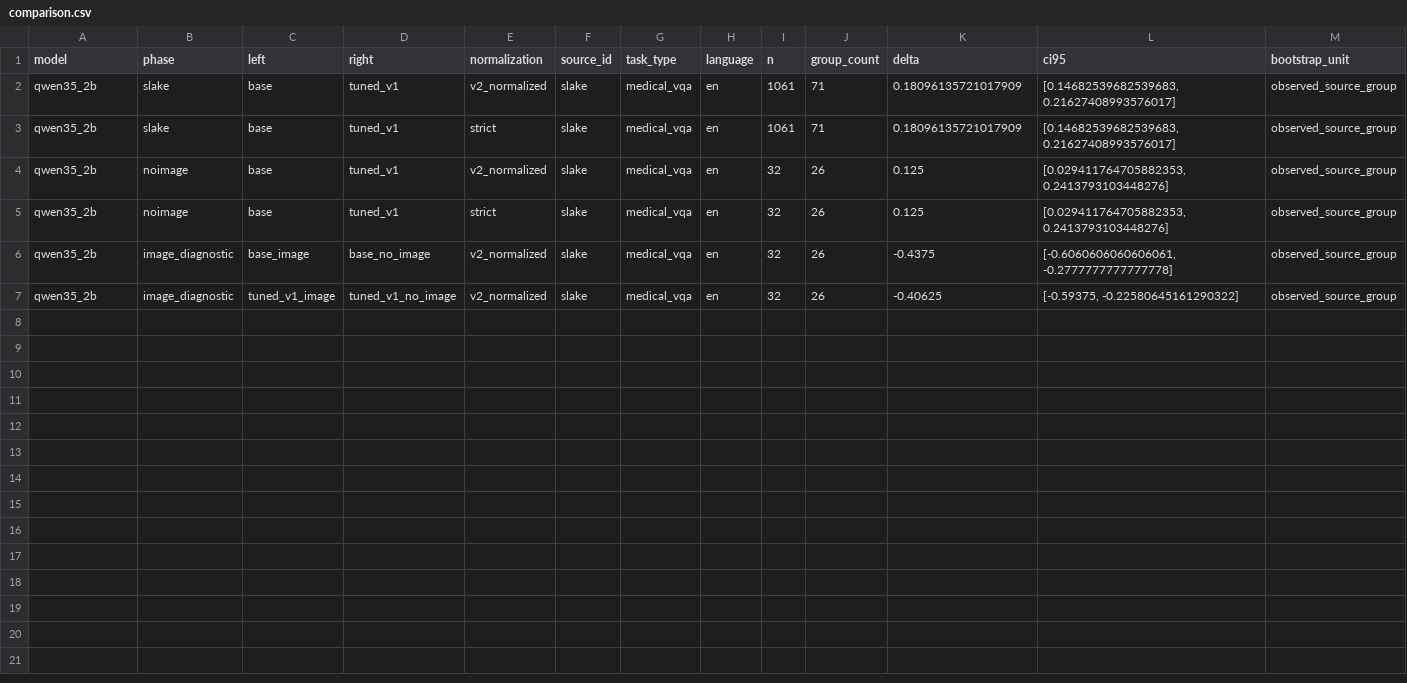
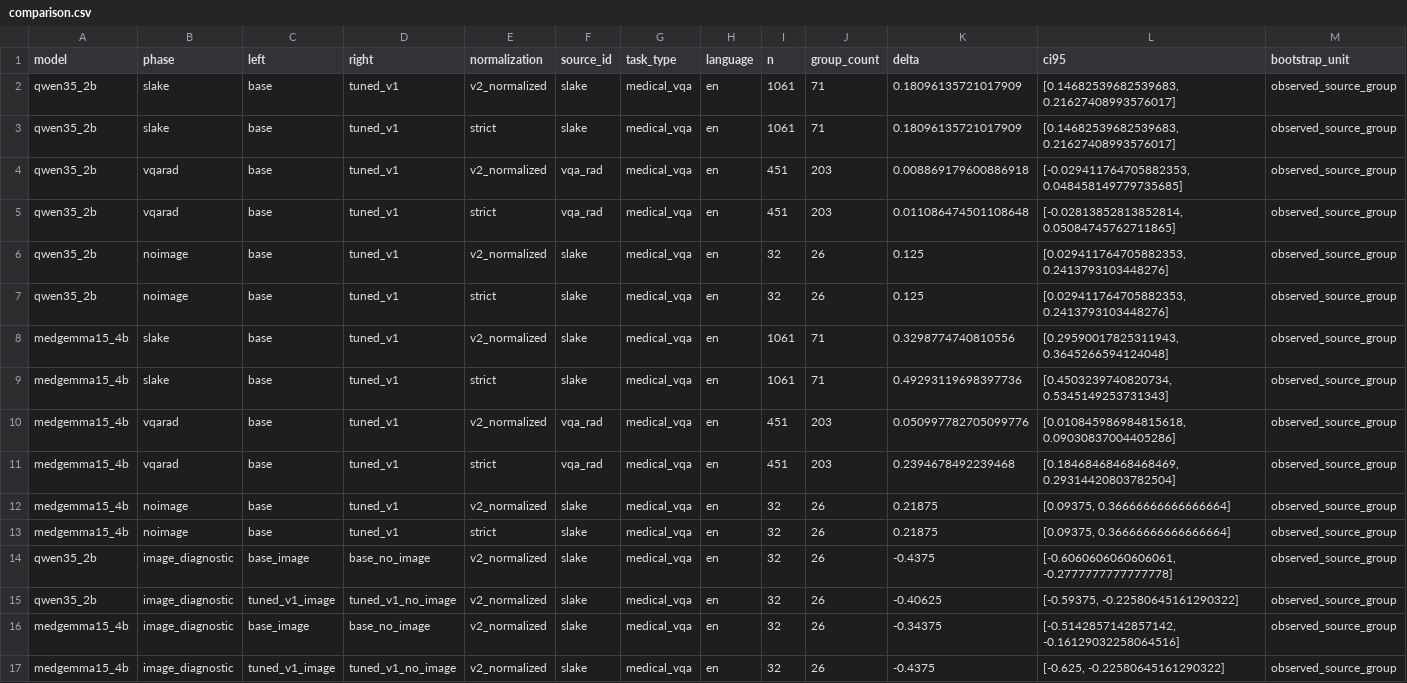
Before and after one commit to Phjrab/mediflow-medvlm, a CSV file: reports/public_summary/v2/comparison.csv, drawn as a sheet; only a part is shown; rows hold the shown columns only; the diff names each change by its address in the sheet, - before the commit and + after, or states it on an @@ line.

```diff
--- a/reports/public_summary/v2/comparison.csv
+++ b/reports/public_summary/v2/comparison.csv
+row 4: qwen35_2b | vqarad | base | tuned_v1 | v2_normalized | vqa_rad | medical_vqa | en | 451 | 203 | 0.008869179600886918 | [-0.029411764705882353, 0.048458149779735685] | observed_source_group
+row 5: qwen35_2b | vqarad | base | tuned_v1 | strict | vqa_rad | medical_vqa | en | 451 | 203 | 0.011086474501108648 | [-0.02813852813852814, 0.05084745762711865] | observed_source_group
+row 8: medgemma15_4b | slake | base | tuned_v1 | v2_normalized | slake | medical_vqa | en | 1061 | 71 | 0.3298774740810556 | [0.29590017825311943, 0.3645266594124048] | observed_source_group
+row 9: medgemma15_4b | slake | base | tuned_v1 | strict | slake | medical_vqa | en | 1061 | 71 | 0.49293119698397736 | [0.4503239740820734, 0.5345149253731343] | observed_source_group
+row 10: medgemma15_4b | vqarad | base | tuned_v1 | v2_normalized | vqa_rad | medical_vqa | en | 451 | 203 | 0.050997782705099776 | [0.010845986984815618, 0.09030837004405286] | observed_source_group
+row 11: medgemma15_4b | vqarad | base | tuned_v1 | strict | vqa_rad | medical_vqa | en | 451 | 203 | 0.2394678492239468 | [0.18468468468468469, 0.29314420803782504] | observed_source_group
+row 12: medgemma15_4b | noimage | base | tuned_v1 | v2_normalized | slake | medical_vqa | en | 32 | 26 | 0.21875 | [0.09375, 0.36666666666666664] | observed_source_group
+row 13: medgemma15_4b | noimage | base | tuned_v1 | strict | slake | medical_vqa | en | 32 | 26 | 0.21875 | [0.09375, 0.36666666666666664] | observed_source_group
+row 16: medgemma15_4b | image_diagnostic | base_image | base_no_image | v2_normalized | slake | medical_vqa | en | 32 | 26 | -0.34375 | [-0.5142857142857142, -0.16129032258064516] | observed_source_group
+row 17: medgemma15_4b | image_diagnostic | tuned_v1_image | tuned_v1_no_image | v2_normalized | slake | medical_vqa | en | 32 | 26 | -0.4375 | [-0.625, -0.22580645161290322] | observed_source_group
```
Also changed, not shown: reports/public_summary/v2/metrics.csv, 16 other files.
